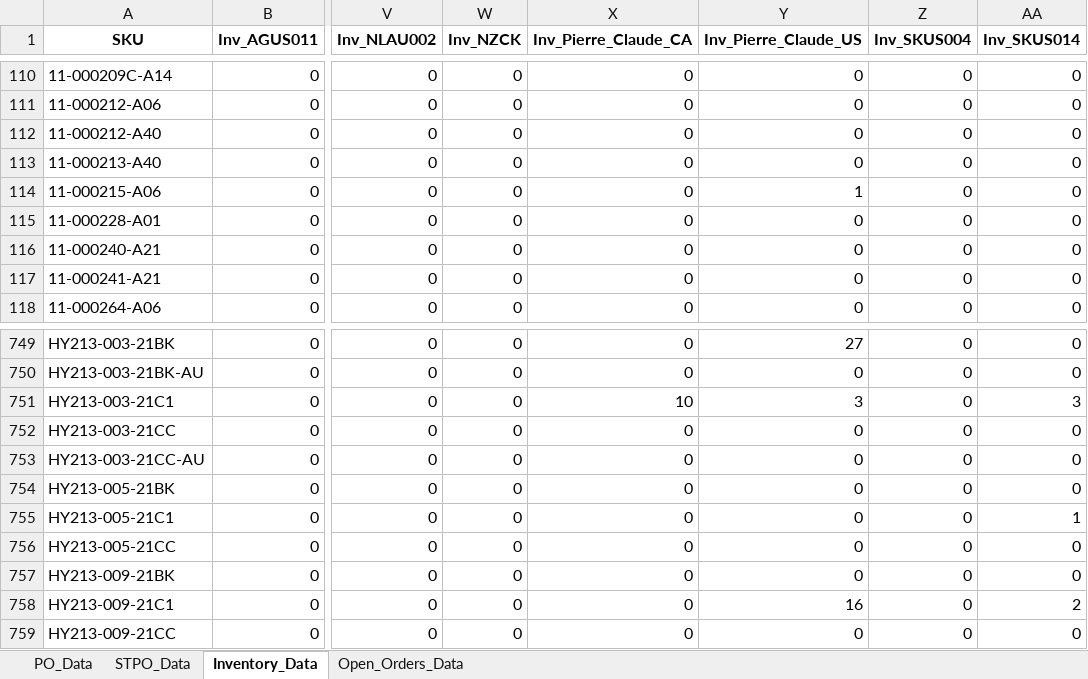
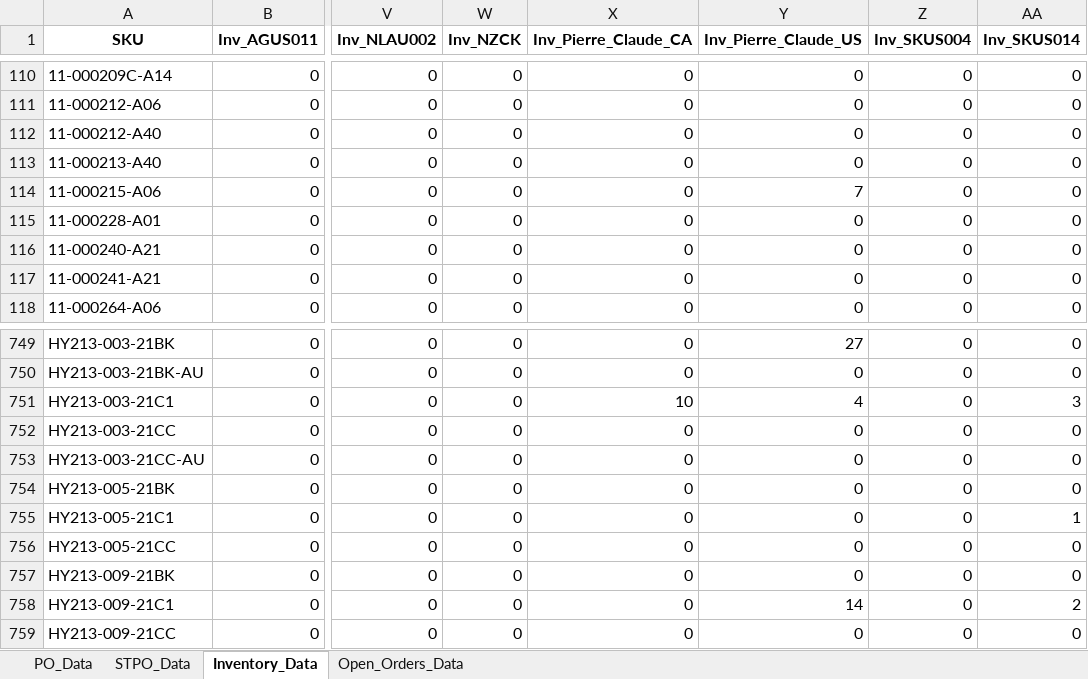
Before and after one commit to tom-valencia/eta-eccang-report, an Excel workbook: eccang_custom_report_4_tabs_corrected.xlsx, sheet Inventory_Data, drawn as a sheet; only a part is shown, gaps mark what is left out; values as stored, in another font and other column widths than the file's, no borders; the diff names each change by its address in the sheet, - before the commit and + after, or states it on an @@ line.

```diff
--- a/eccang_custom_report_4_tabs_corrected.xlsx (sheet Inventory_Data)
+++ b/eccang_custom_report_4_tabs_corrected.xlsx (sheet Inventory_Data)
-Y114 (Inv_Pierre_Claude_US): 1
+Y114 (Inv_Pierre_Claude_US): 7
-Y751 (Inv_Pierre_Claude_US): 3
+Y751 (Inv_Pierre_Claude_US): 4
-Y758 (Inv_Pierre_Claude_US): 16
+Y758 (Inv_Pierre_Claude_US): 14
```
